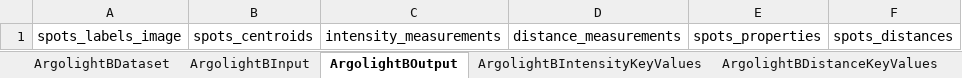
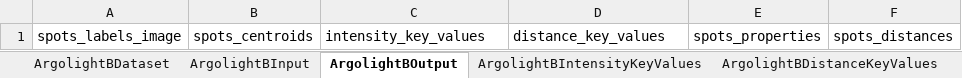
Before and after one commit to juliomateoslangerak/microscopemetrics-schema, an Excel workbook: project/excel/microscopemetrics_schema.xlsx, sheet ArgolightBOutput, drawn as a sheet; values as stored, in another font and other column widths than the file's, no borders; the diff names each change by its address in the sheet, - before the commit and + after, or states it on an @@ line.

```diff
--- a/project/excel/microscopemetrics_schema.xlsx (sheet ArgolightBOutput)
+++ b/project/excel/microscopemetrics_schema.xlsx (sheet ArgolightBOutput)
-C1: intensity_measurements
+C1: intensity_key_values
-D1: distance_measurements
+D1: distance_key_values
```
Also changed, not shown: sheet ArgolightEKeyValues, sheet ArgolightEInput, other sheet tabs, 10 other files.
